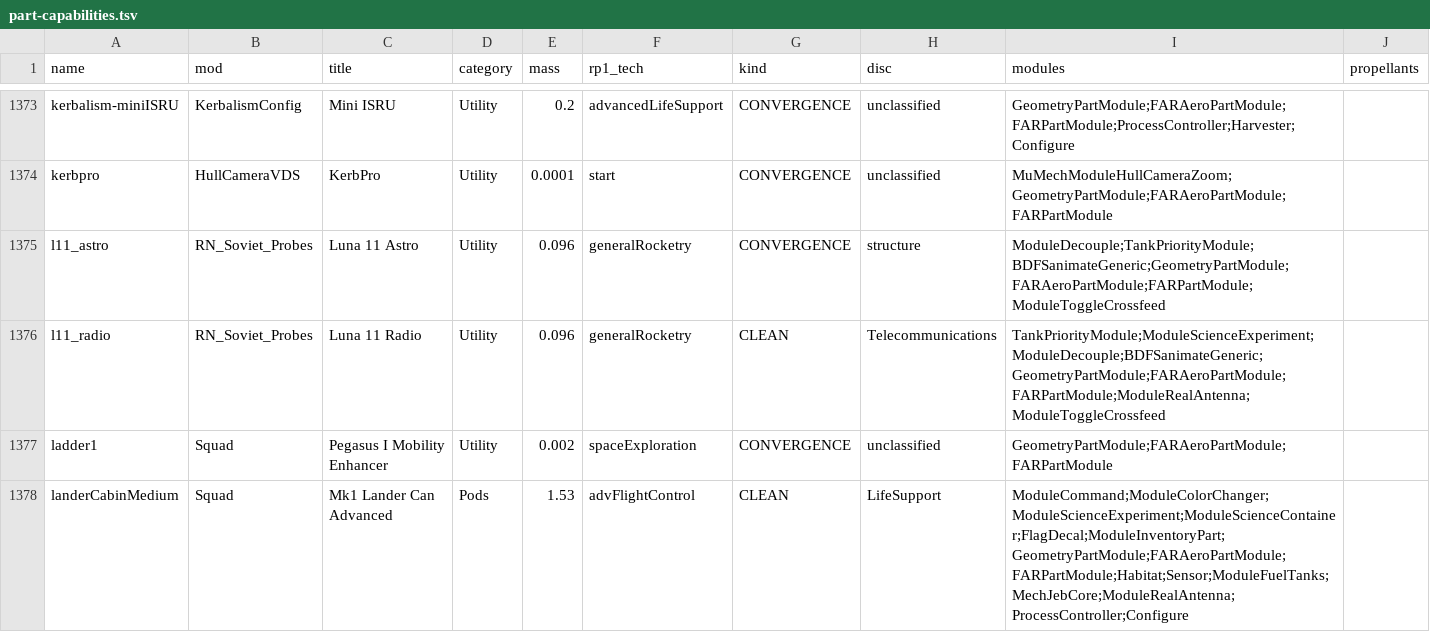
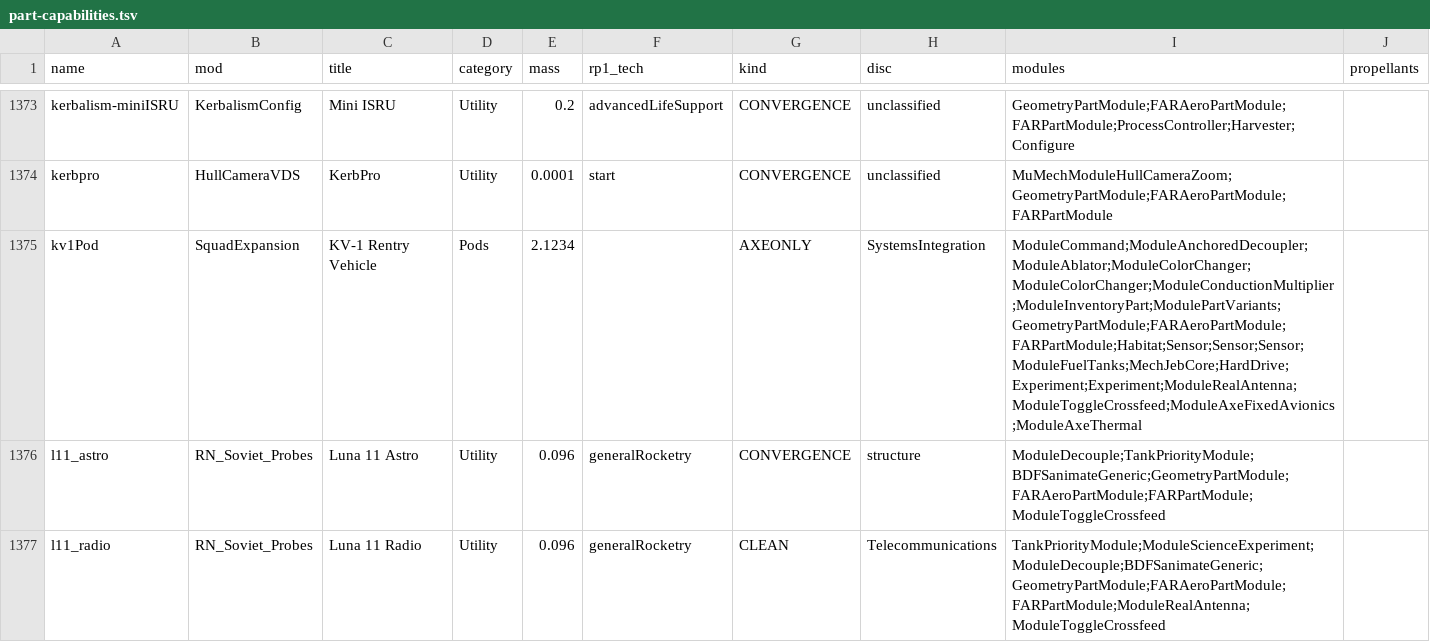
Before and after one commit to miskoltrans/RP-AXE, a TSV file: manifest/part-capabilities.tsv, drawn as a sheet; only a part is shown, gaps mark what is left out; the shorter side is filled out with more unchanged rows.

```diff
--- a/manifest/part-capabilities.tsv
+++ b/manifest/part-capabilities.tsv
@@ -1374,2 +1374,3 @@ kerbalism-miniISRU	KerbalismConfig	Mini ISRU	Utility	0.2	advancedLifeSupport	CON
 kerbpro	HullCameraVDS	KerbPro	Utility	0.0001	start	CONVERGENCE	unclassified	MuMechModuleHullCameraZoom;GeometryPartModule;FARAeroPartModule;FARPartModule	
+kv1Pod	SquadExpansion	KV-1 Rentry Vehicle	Pods	2.1234		AXEONLY	SystemsIntegration	ModuleCommand;ModuleAnchoredDecoupler;ModuleAblator;ModuleColorChanger;ModuleColorChanger;ModuleConductionMultiplier;ModuleInventoryPart;ModulePartVariants;GeometryPartModule;FARAeroPartModule;FARPartModule;Habitat;Sensor;Sensor;Sensor;ModuleFuelTanks;MechJebCore;HardDrive;Experiment;Experiment;ModuleRealAntenna;ModuleToggleCrossfeed;ModuleAxeFixedAvionics;ModuleAxeThermal	
 l11_astro	RN_Soviet_Probes	Luna 11 Astro	Utility	0.096	generalRocketry	CONVERGENCE	structure	ModuleDecouple;TankPriorityModule;BDFSanimateGeneric;GeometryPartModule;FARAeroPartModule;FARPartModule;ModuleToggleCrossfeed	
```
Also changed, not shown: manifest/curated-parts.tsv, manifest/part-fly-costs.tsv, 8 other files.
